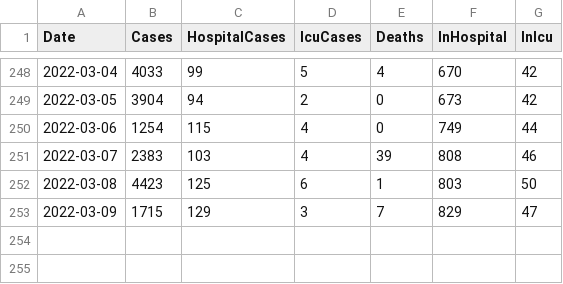
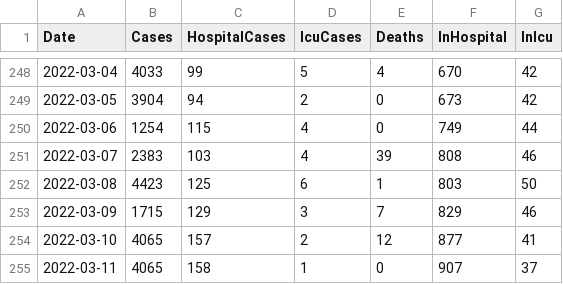
Before and after one commit to derekocallaghan/covid19data, a CSV file: notebooks/data/reportedcases.csv, drawn as a sheet; only a part is shown, gaps mark what is left out.

Commit message:
Added latest data

```diff
--- a/notebooks/data/reportedcases.csv
+++ b/notebooks/data/reportedcases.csv
@@ -252,2 +252,4 @@ Date,Cases,HospitalCases,IcuCases,Deaths,InHospital,InIcu
 2022-03-08,4423,125,6,1,803,50
-2022-03-09,1715,129,3,7,829,47
+2022-03-09,1715,129,3,7,829,46
+2022-03-10,4065,157,2,12,877,41
+2022-03-11,4065,158,1,0,907,37
```
Also changed, not shown: 2 other files.
